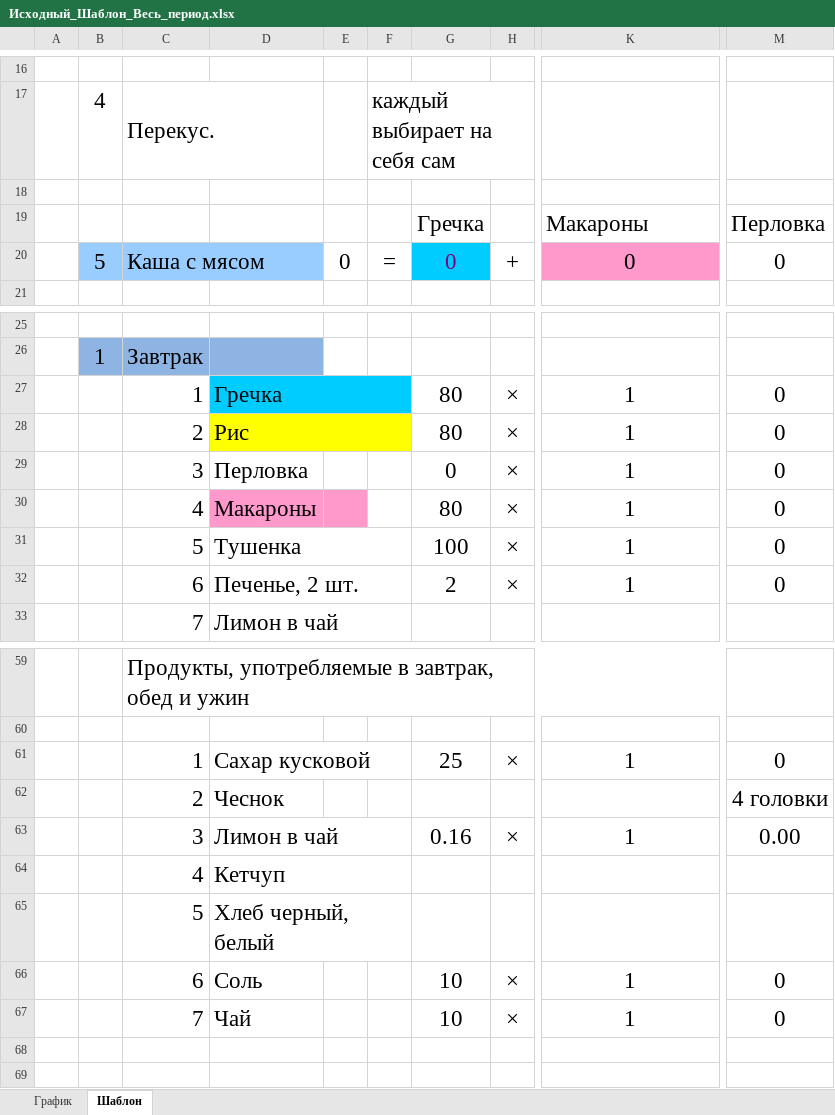
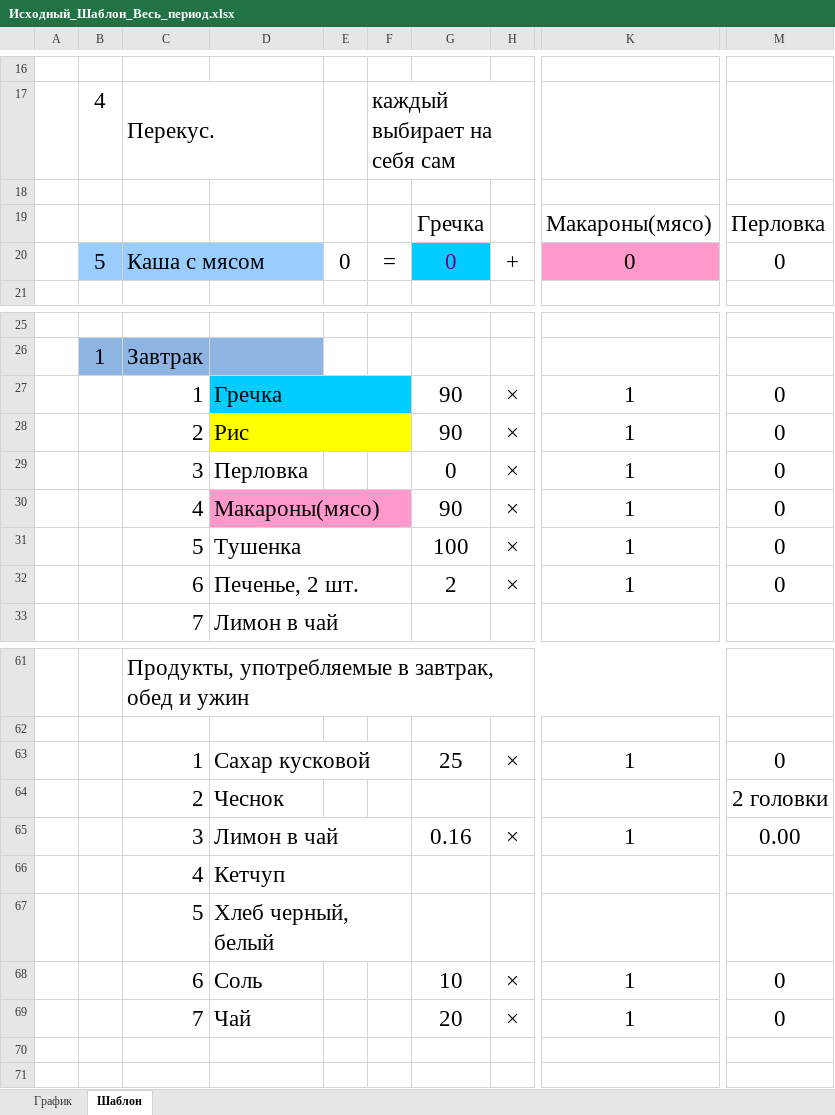
Before and after one commit to Leifter/daily_duty, an Excel workbook: Исходный_Шаблон_Весь_период.xlsx, sheet Шаблон, drawn as a sheet; only a part is shown, gaps mark what is left out; values as stored, in another font and other column widths than the file's, no borders; addresses are those after the commit; the diff covers the shown part only; the diff names each change by its address in the sheet, - before the commit and + after, or states it on an @@ line.

```diff
--- a/Исходный_Шаблон_Весь_период.xlsx (sheet Шаблон)
+++ b/Исходный_Шаблон_Весь_период.xlsx (sheet Шаблон)
-K19: Макароны
+K19: Макароны(мясо)
-G27:G28: 80
+G27:G28: 90
-D30: Макароны
+D30: Макароны(мясо)
+D30:F30 merged
-F30 fill: none
+F30 fill: #FF99CC
-G30: 80
+G30: 90
-M64: 4 головки
+M64: 2 головки
-G69: 10
+G69: 20
```
Also changed, not shown: 2 added rows, 13 edited cells, cell formats and merged cells elsewhere in this sheet, sheet График, formulas that keep their value, 11 other files.
